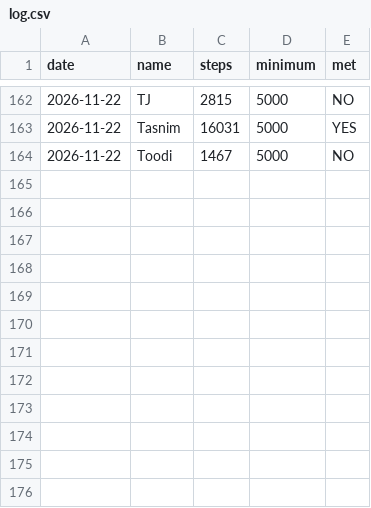
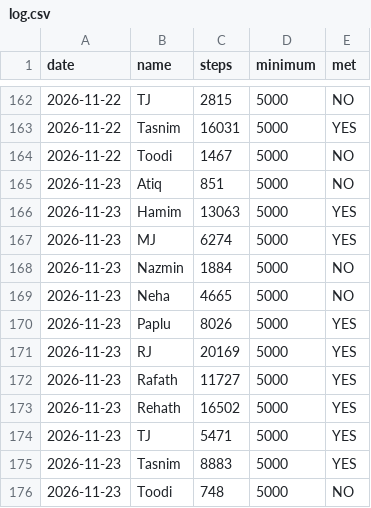
Before and after one commit to mohfujulm/StepUp-Tracker, a CSV file: data/log.csv, drawn as a sheet; only a part is shown, gaps mark what is left out.

```diff
--- a/data/log.csv
+++ b/data/log.csv
@@ -164 +164,13 @@ date,name,steps,minimum,met
 2026-11-22,Toodi,1467,5000,NO
+2026-11-23,Atiq,851,5000,NO
+2026-11-23,Hamim,13063,5000,YES
+2026-11-23,MJ,6274,5000,YES
+2026-11-23,Nazmin,1884,5000,NO
+2026-11-23,Neha,4665,5000,NO
+2026-11-23,Paplu,8026,5000,YES
+2026-11-23,RJ,20169,5000,YES
+2026-11-23,Rafath,11727,5000,YES
+2026-11-23,Rehath,16502,5000,YES
+2026-11-23,TJ,5471,5000,YES
+2026-11-23,Tasnim,8883,5000,YES
+2026-11-23,Toodi,748,5000,NO
```
